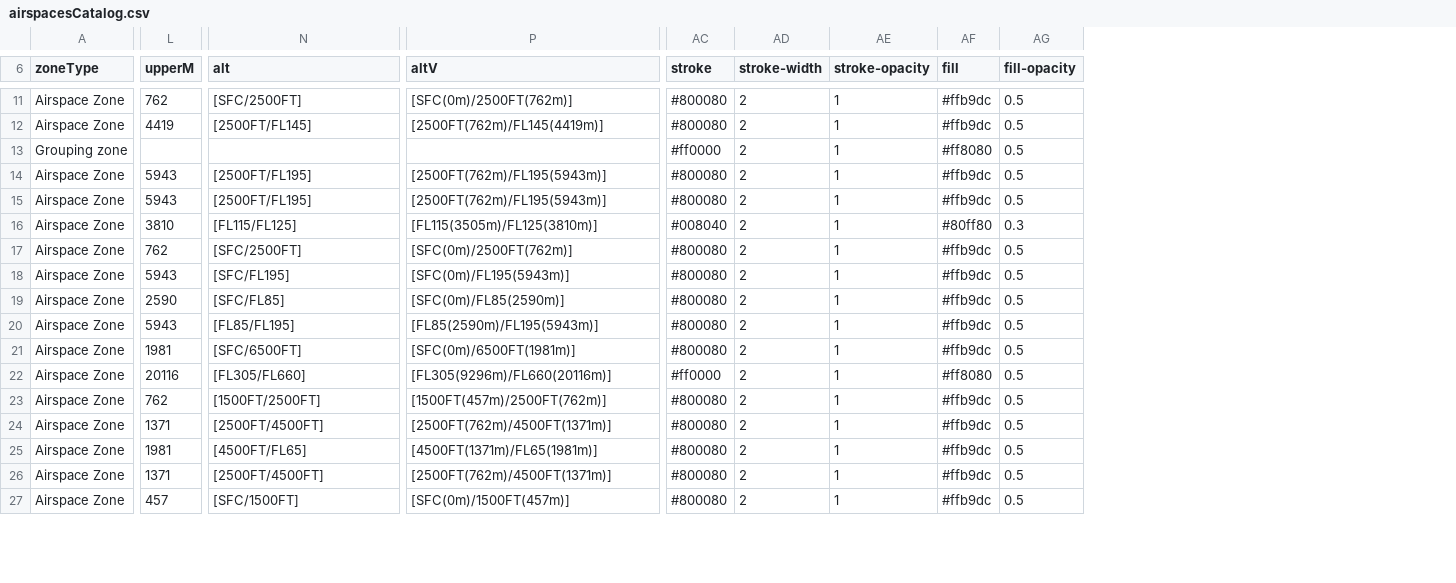
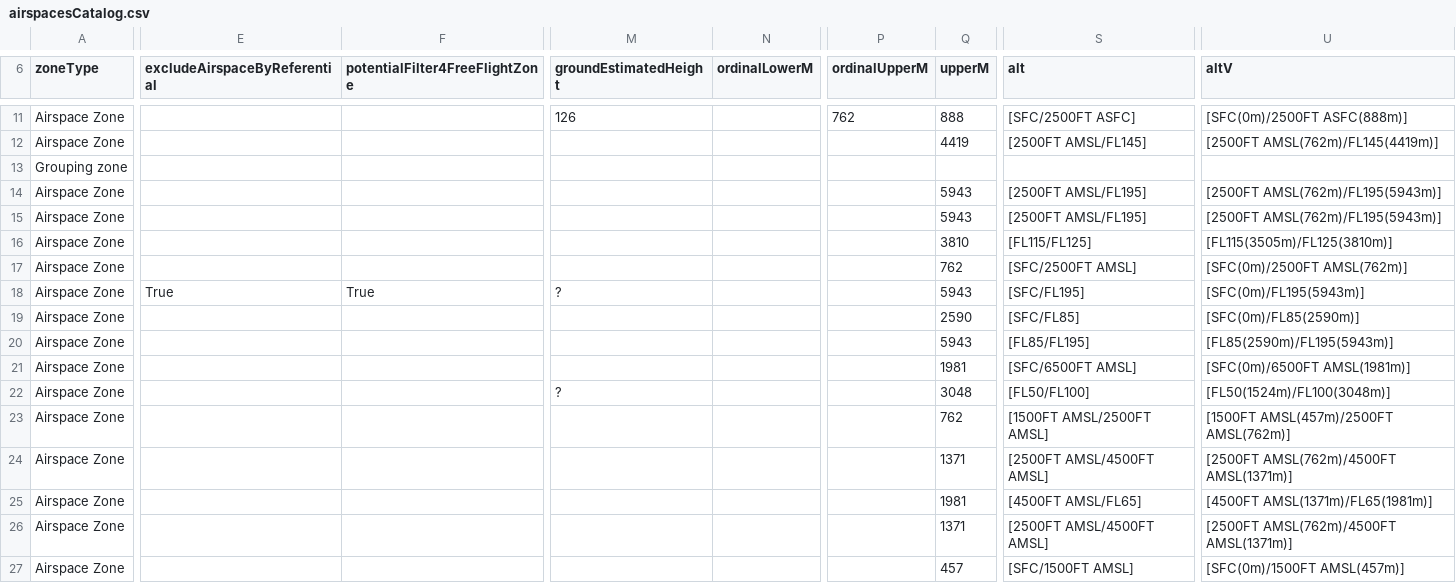
Before and after one commit to cquest/aixmParser, a CSV file: out/airspacesCatalog.csv, drawn as a sheet; only a part is shown, gaps mark what is left out; removed rows and columns are numbered as before the commit, all else as after; the diff covers the shown part only; the diff names each change by its address in the sheet, - before the commit and + after, or states it on an @@ line.

```diff
--- a/out/airspacesCatalog.csv
+++ b/out/airspacesCatalog.csv
+column E (excludeAirspaceByReferential), row 18: True
+column F (potentialFilter4FreeFlightZone), row 18: True
+column M (groundEstimatedHeight), rows 11-22: 126 |  |  |  |  |  |  | ? |  |  |  | ?
+column N (ordinalLowerM), empty
+column P (ordinalUpperM), row 11: 762
-column AC (stroke), rows 11-27: #800080 | #800080 | #ff0000 | #800080 | #800080 | #008040 | #800080 | #800080 | #800080 | #800080 | #800080 | #ff0000 | #800080 | #800080 | #800080 | #800080 | #800080
-column AD (stroke-width), rows 11-27: all 2
-column AE (stroke-opacity), rows 11-27: all 1
-column AF (fill), rows 11-27: #ffb9dc | #ffb9dc | #ff8080 | #ffb9dc | #ffb9dc | #80ff80 | #ffb9dc | #ffb9dc | #ffb9dc | #ffb9dc | #ffb9dc | #ff8080 | #ffb9dc | #ffb9dc | #ffb9dc | #ffb9dc | #ffb9dc
-column AG (fill-opacity), rows 11-27: 0.5 | 0.5 | 0.5 | 0.5 | 0.5 | 0.3 | 0.5 | 0.5 | 0.5 | 0.5 | 0.5 | 0.5 | 0.5 | 0.5 | 0.5 | 0.5 | 0.5
-Q11 (upperM): 762
+Q11 (upperM): 888
-S11 (alt): [SFC/2500FT]
+S11 (alt): [SFC/2500FT ASFC]
-U11 (altV): [SFC(0m)/2500FT(762m)]
+U11 (altV): [SFC(0m)/2500FT ASFC(888m)]
-S12 (alt): [2500FT/FL145]
+S12 (alt): [2500FT AMSL/FL145]
-U12 (altV): [2500FT(762m)/FL145(4419m)]
+U12 (altV): [2500FT AMSL(762m)/FL145(4419m)]
-S14:S15 (alt): [2500FT/FL195]
+S14:S15 (alt): [2500FT AMSL/FL195]
-U14:U15 (altV): [2500FT(762m)/FL195(5943m)]
+U14:U15 (altV): [2500FT AMSL(762m)/FL195(5943m)]
-S17 (alt): [SFC/2500FT]
+S17 (alt): [SFC/2500FT AMSL]
-U17 (altV): [SFC(0m)/2500FT(762m)]
+U17 (altV): [SFC(0m)/2500FT AMSL(762m)]
-S21 (alt): [SFC/6500FT]
+S21 (alt): [SFC/6500FT AMSL]
-U21 (altV): [SFC(0m)/6500FT(1981m)]
+U21 (altV): [SFC(0m)/6500FT AMSL(1981m)]
-Q22 (upperM): 20116
+Q22 (upperM): 3048
-S22 (alt): [FL305/FL660]
+S22 (alt): [FL50/FL100]
-U22 (altV): [FL305(9296m)/FL660(20116m)]
+U22 (altV): [FL50(1524m)/FL100(3048m)]
-S23 (alt): [1500FT/2500FT]
+S23 (alt): [1500FT AMSL/2500FT AMSL]
-U23 (altV): [1500FT(457m)/2500FT(762m)]
+U23 (altV): [1500FT AMSL(457m)/2500FT AMSL(762m)]
-S24 (alt): [2500FT/4500FT]
+S24 (alt): [2500FT AMSL/4500FT AMSL]
-U24 (altV): [2500FT(762m)/4500FT(1371m)]
+U24 (altV): [2500FT AMSL(762m)/4500FT AMSL(1371m)]
-S25 (alt): [4500FT/FL65]
+S25 (alt): [4500FT AMSL/FL65]
-U25 (altV): [4500FT(1371m)/FL65(1981m)]
+U25 (altV): [4500FT AMSL(1371m)/FL65(1981m)]
-S26 (alt): [2500FT/4500FT]
+S26 (alt): [2500FT AMSL/4500FT AMSL]
-U26 (altV): [2500FT(762m)/4500FT(1371m)]
+U26 (altV): [2500FT AMSL(762m)/4500FT AMSL(1371m)]
-S27 (alt): [SFC/1500FT]
+S27 (alt): [SFC/1500FT AMSL]
-U27 (altV): [SFC(0m)/1500FT(457m)]
+U27 (altV): [SFC(0m)/1500FT AMSL(457m)]
```
Also changed, not shown: 1 added row, 1 removed row and 35 edited cells elsewhere in this file, 37 other files.
